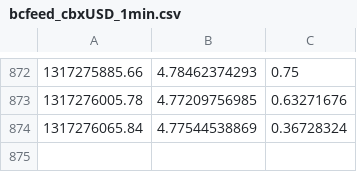
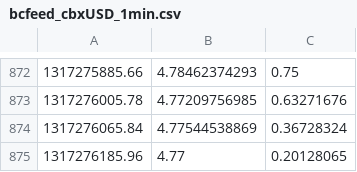
Before and after one commit to Pascal66/ga-bitbot, a CSV file: datafeed/bcfeed_cbxUSD_1min.csv, drawn as a sheet; only a part is shown, gaps mark what is left out; the diff names each change by its address in the sheet, - before the commit and + after, or states it on an @@ line.

```diff
--- a/datafeed/bcfeed_cbxUSD_1min.csv
+++ b/datafeed/bcfeed_cbxUSD_1min.csv
+row 875: 1317276185.96 | 4.77 | 0.20128065
```
Also changed, not shown: 2 other files.
